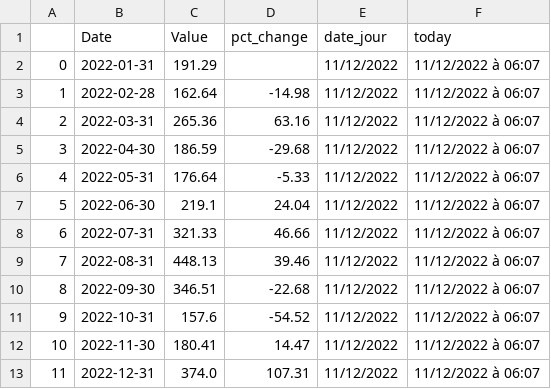
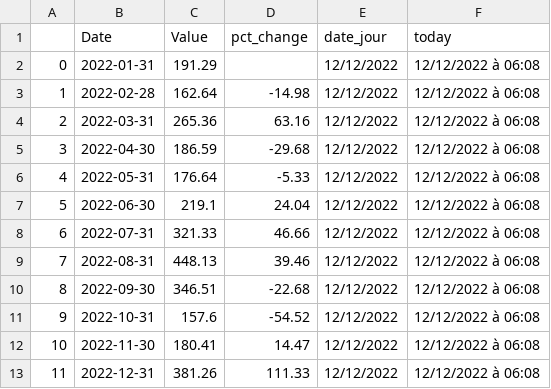
Before and after one commit to amcaw/energizor, a CSV file: BE_day.csv, drawn as a sheet.

```diff
--- a/BE_day.csv
+++ b/BE_day.csv
@@ -1,13 +1,13 @@
 ,Date,Value,pct_change,date_jour,today
-0,2022-01-31,191.29,,11/12/2022,11/12/2022 à 06:07
-1,2022-02-28,162.64,-14.98,11/12/2022,11/12/2022 à 06:07
-2,2022-03-31,265.36,63.16,11/12/2022,11/12/2022 à 06:07
-3,2022-04-30,186.59,-29.68,11/12/2022,11/12/2022 à 06:07
-4,2022-05-31,176.64,-5.33,11/12/2022,11/12/2022 à 06:07
-5,2022-06-30,219.1,24.04,11/12/2022,11/12/2022 à 06:07
-6,2022-07-31,321.33,46.66,11/12/2022,11/12/2022 à 06:07
-7,2022-08-31,448.13,39.46,11/12/2022,11/12/2022 à 06:07
-8,2022-09-30,346.51,-22.68,11/12/2022,11/12/2022 à 06:07
-9,2022-10-31,157.6,-54.52,11/12/2022,11/12/2022 à 06:07
-10,2022-11-30,180.41,14.47,11/12/2022,11/12/2022 à 06:07
-11,2022-12-31,374.0,107.31,11/12/2022,11/12/2022 à 06:07
+0,2022-01-31,191.29,,12/12/2022,12/12/2022 à 06:08
+1,2022-02-28,162.64,-14.98,12/12/2022,12/12/2022 à 06:08
+2,2022-03-31,265.36,63.16,12/12/2022,12/12/2022 à 06:08
+3,2022-04-30,186.59,-29.68,12/12/2022,12/12/2022 à 06:08
+4,2022-05-31,176.64,-5.33,12/12/2022,12/12/2022 à 06:08
+5,2022-06-30,219.1,24.04,12/12/2022,12/12/2022 à 06:08
+6,2022-07-31,321.33,46.66,12/12/2022,12/12/2022 à 06:08
+7,2022-08-31,448.13,39.46,12/12/2022,12/12/2022 à 06:08
+8,2022-09-30,346.51,-22.68,12/12/2022,12/12/2022 à 06:08
+9,2022-10-31,157.6,-54.52,12/12/2022,12/12/2022 à 06:08
+10,2022-11-30,180.41,14.47,12/12/2022,12/12/2022 à 06:08
+11,2022-12-31,381.26,111.33,12/12/2022,12/12/2022 à 06:08
```
